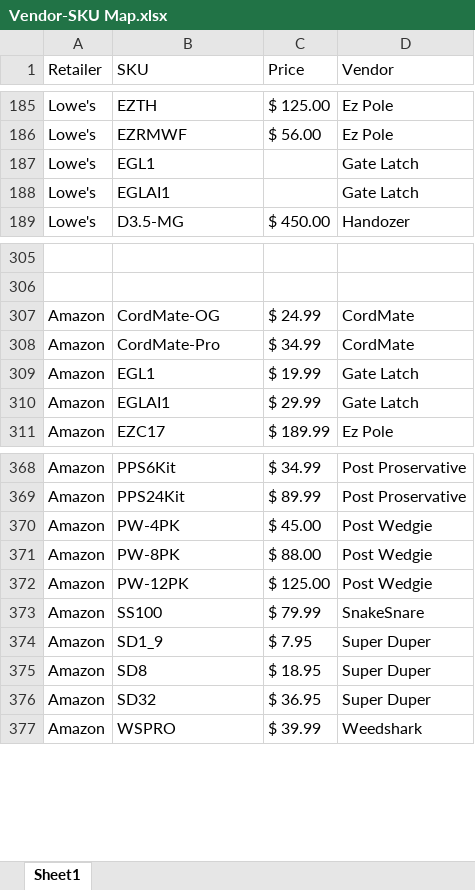
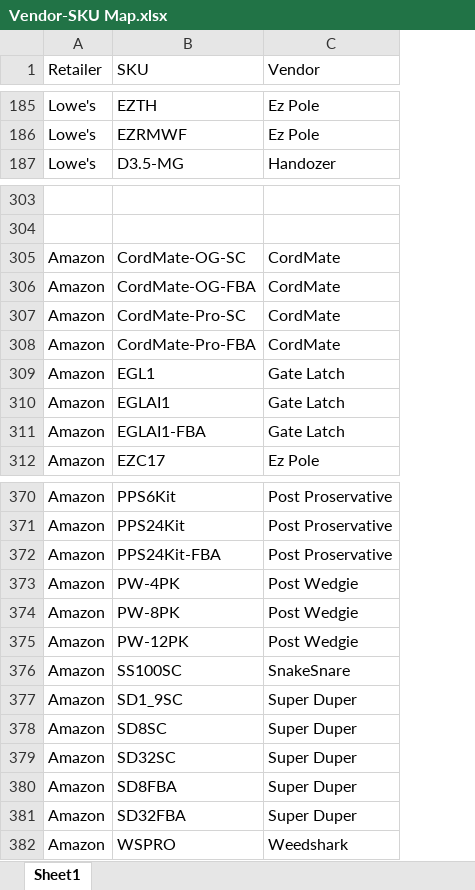
Before and after one commit to CornerstoneProductsGroup/8-weeks-trailing, an Excel workbook: Vendor-SKU Map.xlsx, sheet Sheet1, drawn as a sheet; only a part is shown, gaps mark what is left out; values as stored, in another font and other column widths than the file's, no borders; removed rows and columns are numbered as before the commit, all else as after; the diff covers the shown part only; the diff names each change by its address in the sheet, - before the commit and + after, or states it on an @@ line.

```diff
--- a/Vendor-SKU Map.xlsx (sheet Sheet1)
+++ b/Vendor-SKU Map.xlsx (sheet Sheet1)
-column C (Price), rows 185-186: $ 125.00 | $ 56.00; row 189: $ 450.00; rows 307-311: $ 24.99 | $ 34.99 | $ 19.99 | $ 29.99 | $ 189.99; rows 368-377: $ 34.99 | $ 89.99 | $ 45.00 | $ 88.00 | $ 125.00 | $ 79.99 | $ 7.95 | $ 18.95 | $ 36.95 | $ 39.99
-row 187: Lowe's | EGL1 |  | Gate Latch
-row 188: Lowe's | EGLAI1 |  | Gate Latch
-B305 (SKU): CordMate-OG
+B305 (SKU): CordMate-OG-SC
+row 306: Amazon | CordMate-OG-FBA | CordMate
-B307 (SKU): CordMate-Pro
+B307 (SKU): CordMate-Pro-SC
+row 308: Amazon | CordMate-Pro-FBA | CordMate
+row 311: Amazon | EGLAI1-FBA | Gate Latch
+row 372: Amazon | PPS24Kit-FBA | Post Proservative
-B376 (SKU): SS100
+B376 (SKU): SS100SC
-B377 (SKU): SD1_9
+B377 (SKU): SD1_9SC
-B378 (SKU): SD8
+B378 (SKU): SD8SC
-B379 (SKU): SD32
+B379 (SKU): SD32SC
+row 380: Amazon | SD8FBA | Super Duper
+row 381: Amazon | SD32FBA | Super Duper
```
Also changed, not shown: 1 added row and 1 edited cell elsewhere in this sheet, 1 other file.
